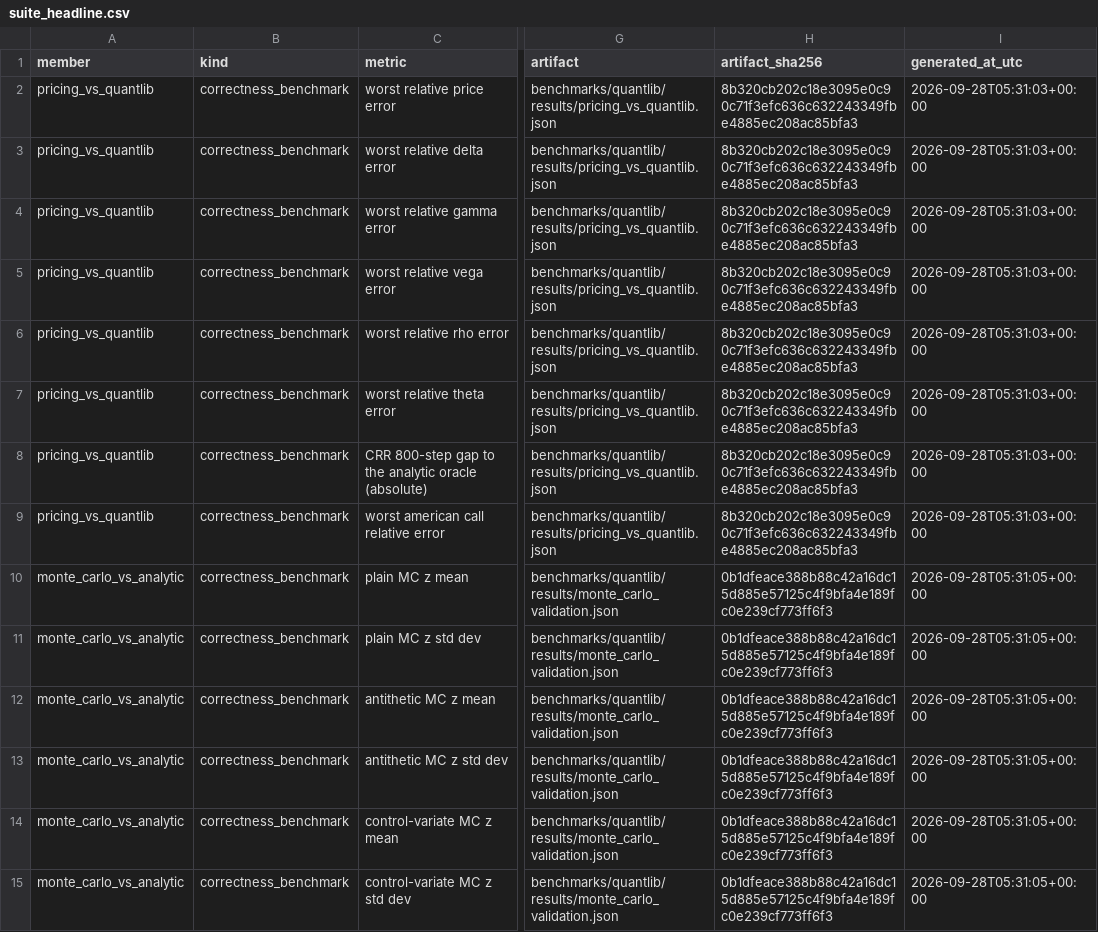
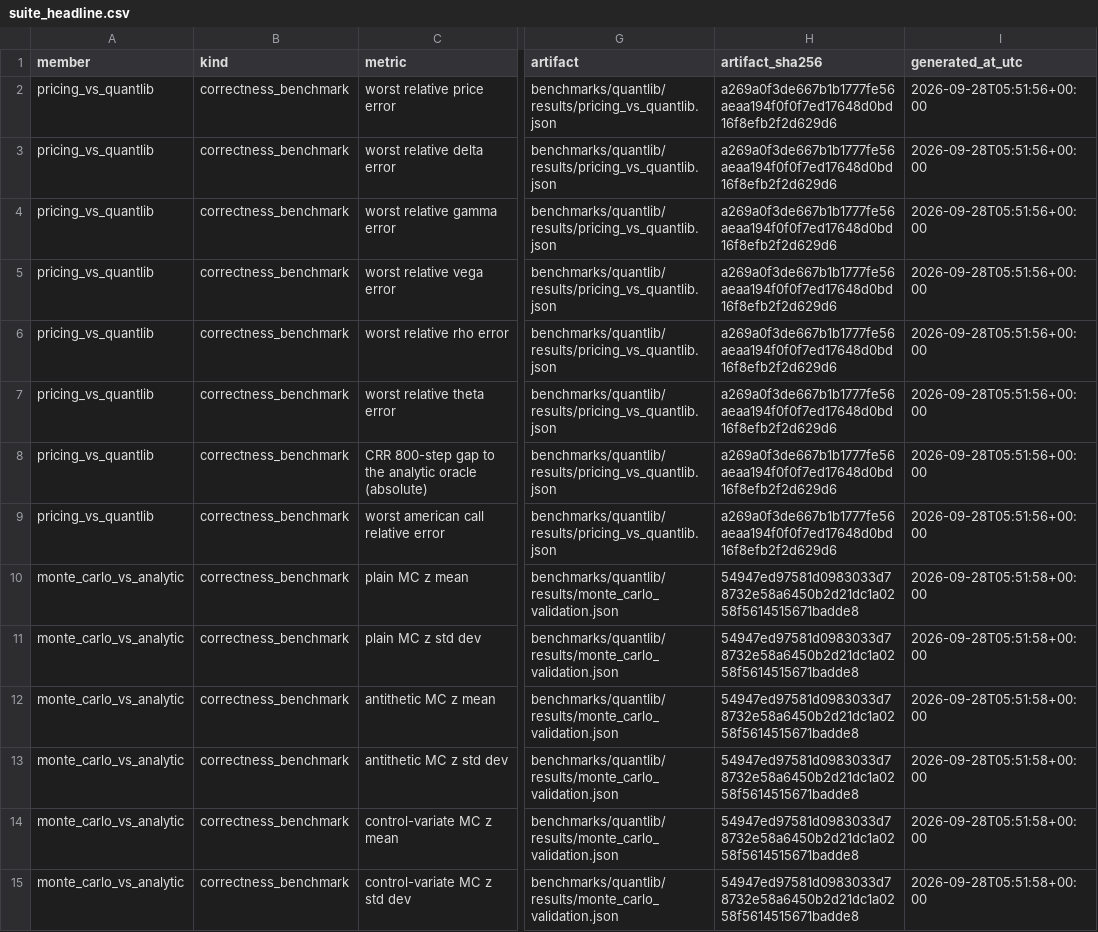
Before and after one commit to Jackxiaozhiren/quantrisk-plus-plus, a CSV file: benchmarks/suite/results/suite_headline.csv, drawn as a sheet; only a part is shown, gaps mark what is left out; the diff covers the shown part only; the diff names each change by its address in the sheet, - before the commit and + after, or states it on an @@ line.

Commit message:
Phase 11: re-run the suite from the committed tree so the roll-up names a real revision
The frozen aggregate had been produced from a working tree carrying the whole phase
uncommitted, so its `repository` block pointed at 473ac10 plus thirty paths that no reader
can check out. Re-running from a clean tree makes the recorded revision one that exists in
history. Result content is unchanged: 12/12 executed, 0 skipped, 62.5 s.

```diff
--- a/benchmarks/suite/results/suite_headline.csv
+++ b/benchmarks/suite/results/suite_headline.csv
-H2:H9 (artifact_sha256): 8b320cb202c18e3095e0c90c71f3efc636c632243349fbe4885ec208ac85bfa3
+H2:H9 (artifact_sha256): a269a0f3de667b1b1777fe56aeaa194f0f0f7ed17648d0bd16f8efb2f2d629d6
-I2:I9 (generated_at_utc): 2026-09-28T05:31:03+00:00
+I2:I9 (generated_at_utc): 2026-09-28T05:51:56+00:00
-H10:H15 (artifact_sha256): 0b1dfeace388b88c42a16dc15d885e57125c4f9bfa4e189fc0e239cf773ff6f3
+H10:H15 (artifact_sha256): 54947ed97581d0983033d78732e58a6450b2d21dc1a0258f5614515671badde8
-I10:I15 (generated_at_utc): 2026-09-28T05:31:05+00:00
+I10:I15 (generated_at_utc): 2026-09-28T05:51:58+00:00
```
Also changed, not shown: 100 edited cells elsewhere in this file, experiments/monte_carlo_convergence/results/convergence.csv, experiments/variance_reduction/results/variance_by_method.csv, 14 other files.
